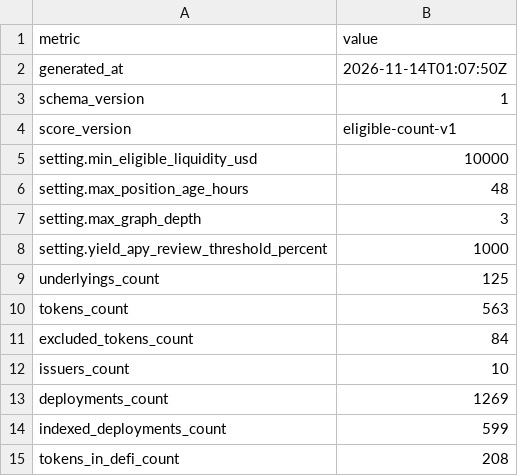
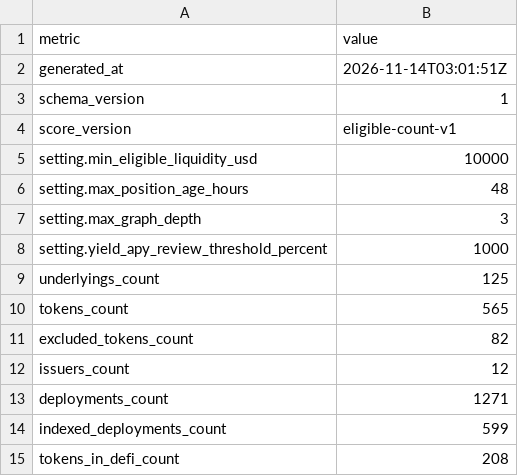
Before and after one commit to cp0x-org/rwa-explorer-dashboard, a CSV file: rwa-data-pipeline/data/exports/csv/summary.csv, drawn as a sheet; only a part is shown.

```diff
--- a/rwa-data-pipeline/data/exports/csv/summary.csv
+++ b/rwa-data-pipeline/data/exports/csv/summary.csv
@@ -1,3 +1,3 @@
 metric,value
-generated_at,2026-11-14T01:07:50Z
+generated_at,2026-11-14T03:01:51Z
 schema_version,1
@@ -9,6 +9,6 @@ setting.yield_apy_review_threshold_percent,1000
 underlyings_count,125
-tokens_count,563
-excluded_tokens_count,84
-issuers_count,10
-deployments_count,1269
+tokens_count,565
+excluded_tokens_count,82
+issuers_count,12
+deployments_count,1271
 indexed_deployments_count,599
```
Also changed, not shown: rwa-data-pipeline/data/exports/csv/breakdowns.csv, rwa-data-pipeline/data/exports/csv/deployments.csv, 11 other files.
